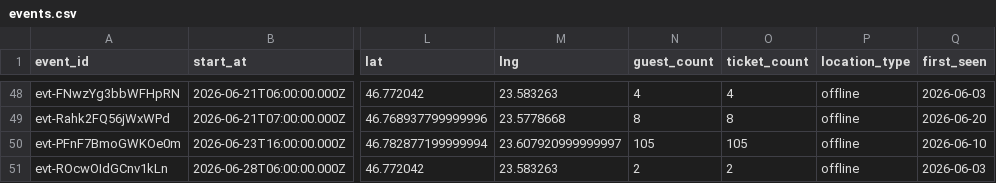
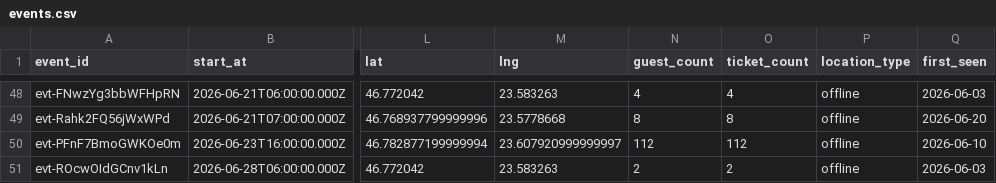
Before and after one commit to FlorinPopaCodes/cluj-meetup-tracker, a CSV file: data/events.csv, drawn as a sheet; only a part is shown, gaps mark what is left out; the diff names each change by its address in the sheet, - before the commit and + after, or states it on an @@ line.

```diff
--- a/data/events.csv
+++ b/data/events.csv
-N50 (guest_count): 105
+N50 (guest_count): 112
-O50 (ticket_count): 105
+O50 (ticket_count): 112
```
Also changed, not shown: 4 other files.
